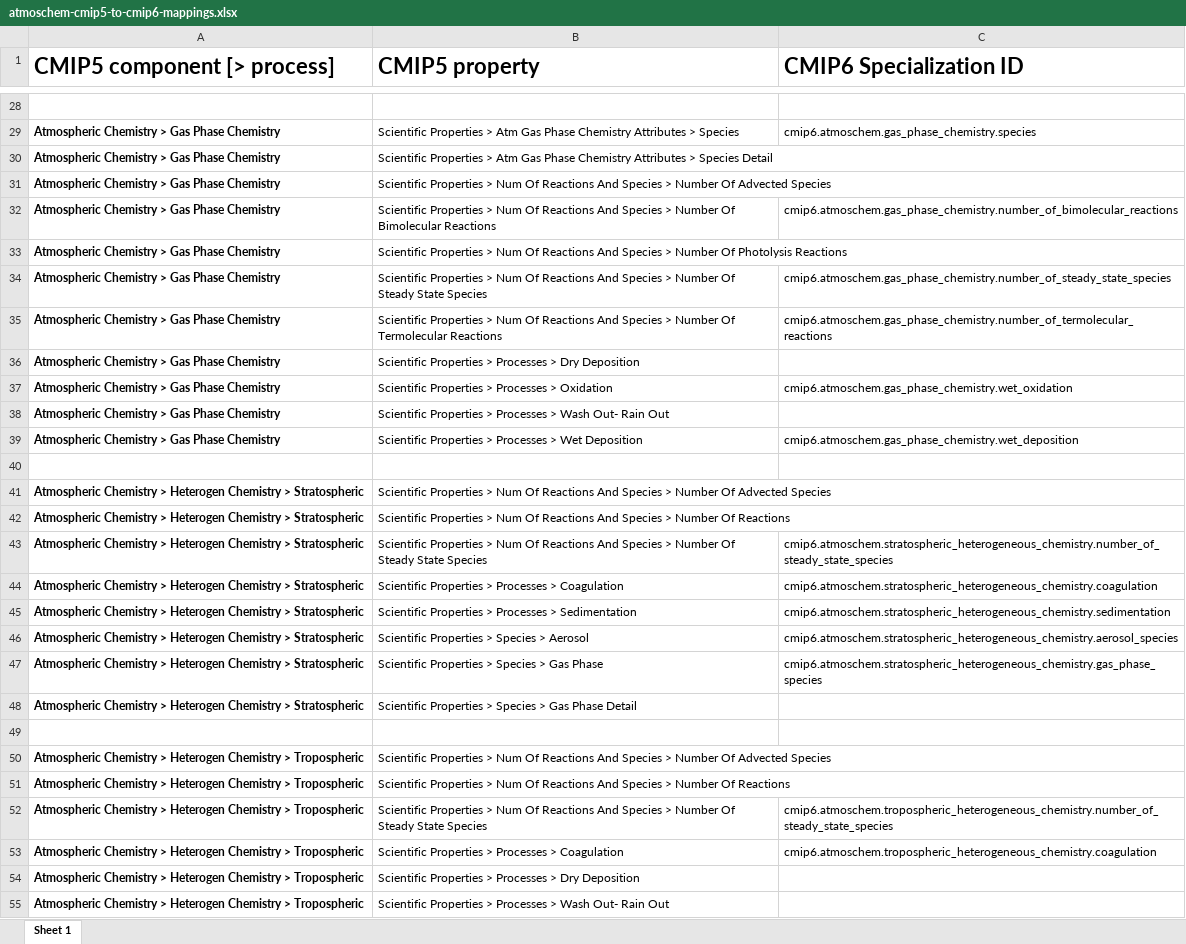
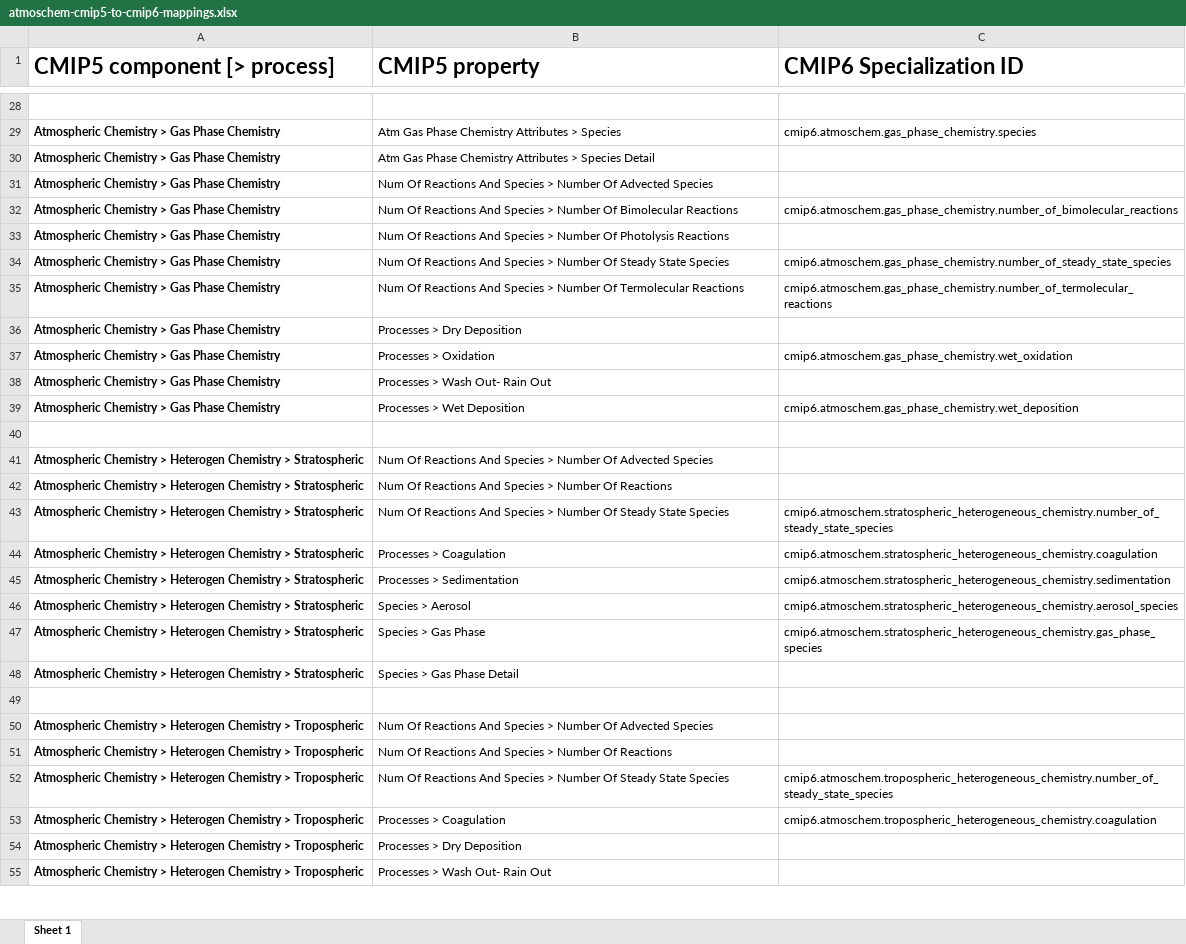
Before and after one commit to ES-DOC/cmip6-specializations-atmoschem, an Excel workbook: mappings/atmoschem-cmip5-to-cmip6-mappings.xlsx, sheet Sheet 1, drawn as a sheet; only a part is shown, gaps mark what is left out; values as stored, in another font and other column widths than the file's, no borders; the diff covers the shown part only; the diff names each change by its address in the sheet, - before the commit and + after, or states it on an @@ line.

```diff
--- a/mappings/atmoschem-cmip5-to-cmip6-mappings.xlsx (sheet Sheet 1)
+++ b/mappings/atmoschem-cmip5-to-cmip6-mappings.xlsx (sheet Sheet 1)
-B29 (CMIP5 property): Scientific Properties > Atm Gas…
+B29 (CMIP5 property): Atm Gas…
-B30 (CMIP5 property): Scientific Properties > Atm Gas…
+B30 (CMIP5 property): Atm Gas…
-B31 (CMIP5 property): Scientific Properties > Num Of…
+B31 (CMIP5 property): Num Of…
-B32 (CMIP5 property): Scientific Properties > Num Of…
+B32 (CMIP5 property): Num Of…
-B33 (CMIP5 property): Scientific Properties > Num Of…
+B33 (CMIP5 property): Num Of…
-B34 (CMIP5 property): Scientific Properties > Num Of…
+B34 (CMIP5 property): Num Of…
-B35 (CMIP5 property): Scientific Properties > Num Of…
+B35 (CMIP5 property): Num Of…
-B36 (CMIP5 property): Scientific Properties > Processes > Dry Deposition
+B36 (CMIP5 property): Processes > Dry Deposition
-B37 (CMIP5 property): Scientific Properties > Processes > Oxidation
+B37 (CMIP5 property): Processes > Oxidation
-B38 (CMIP5 property): Scientific Properties > Processes > Wash Out- Rain Out
+B38 (CMIP5 property): Processes > Wash Out- Rain Out
-B39 (CMIP5 property): Scientific Properties > Processes > Wet Deposition
+B39 (CMIP5 property): Processes > Wet Deposition
-B41 (CMIP5 property): Scientific Properties > Num Of…
+B41 (CMIP5 property): Num Of…
-B42 (CMIP5 property): Scientific Properties > Num Of…
+B42 (CMIP5 property): Num Of…
-B43 (CMIP5 property): Scientific Properties > Num Of…
+B43 (CMIP5 property): Num Of…
-B44 (CMIP5 property): Scientific Properties > Processes > Coagulation
+B44 (CMIP5 property): Processes > Coagulation
-B45 (CMIP5 property): Scientific Properties > Processes > Sedimentation
+B45 (CMIP5 property): Processes > Sedimentation
-B46 (CMIP5 property): Scientific Properties > Species > Aerosol
+B46 (CMIP5 property): Species > Aerosol
-B47 (CMIP5 property): Scientific Properties > Species > Gas Phase
+B47 (CMIP5 property): Species > Gas Phase
-B48 (CMIP5 property): Scientific Properties > Species > Gas Phase Detail
+B48 (CMIP5 property): Species > Gas Phase Detail
-B50 (CMIP5 property): Scientific Properties > Num Of…
+B50 (CMIP5 property): Num Of…
-B51 (CMIP5 property): Scientific Properties > Num Of…
+B51 (CMIP5 property): Num Of…
-B52 (CMIP5 property): Scientific Properties > Num Of…
+B52 (CMIP5 property): Num Of…
-B53 (CMIP5 property): Scientific Properties > Processes > Coagulation
+B53 (CMIP5 property): Processes > Coagulation
-B54 (CMIP5 property): Scientific Properties > Processes > Dry Deposition
+B54 (CMIP5 property): Processes > Dry Deposition
-B55 (CMIP5 property): Scientific Properties > Processes > Wash Out- Rain Out
+B55 (CMIP5 property): Processes > Wash Out- Rain Out
```
Also changed, not shown: 41 edited cells elsewhere in this sheet, 1 other file.
